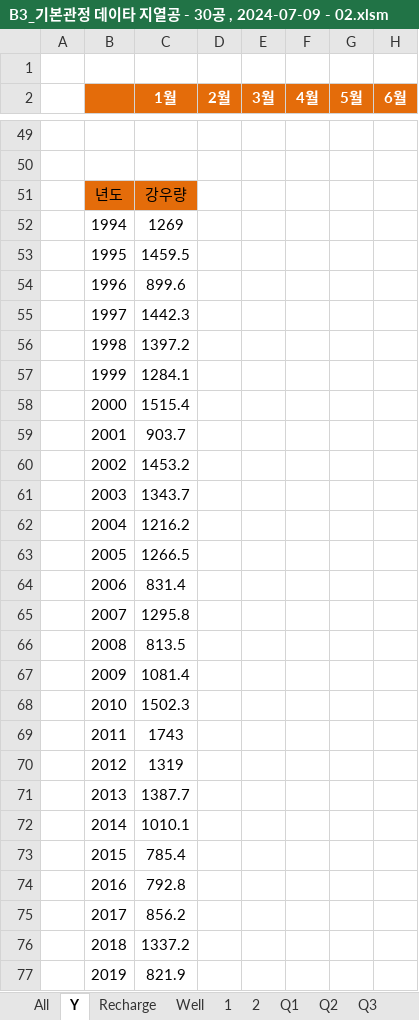
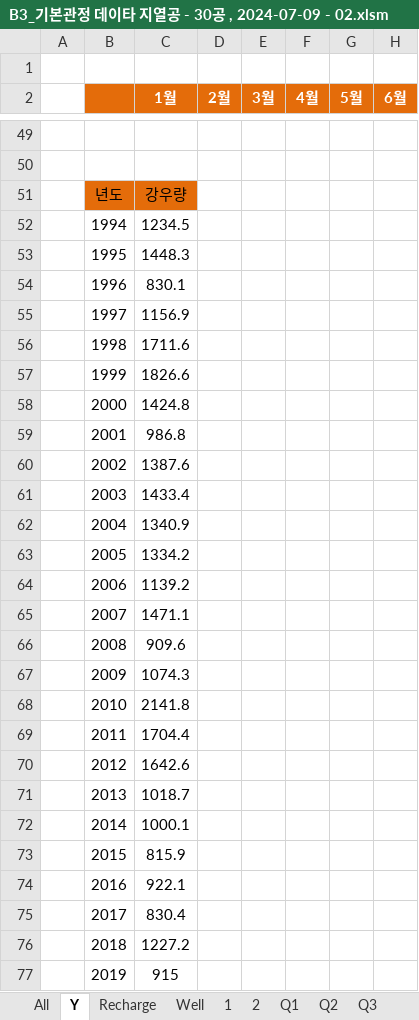
Before and after one commit to ihanseol/02_Excel2, an Excel workbook: 01_Acquifer Pumping Test/03_기본관정데이타/B3_기본관정 데이타 지열공 - 30공 , 2024-07-09 - 02.xlsm, sheet Y, drawn as a sheet; only a part is shown, gaps mark what is left out; values as stored, in another font and other column widths than the file's, no borders; charts and pictures not drawn; the diff covers the shown part only; the diff names each change by its address in the sheet, - before the commit and + after, or states it on an @@ line.

```diff
--- a/01_Acquifer Pumping Test/03_기본관정데이타/B3_기본관정 데이타 지열공 - 30공 , 2024-07-09 - 02.xlsm (sheet Y)
+++ b/01_Acquifer Pumping Test/03_기본관정데이타/B3_기본관정 데이타 지열공 - 30공 , 2024-07-09 - 02.xlsm (sheet Y)
-C52 (1월): 1269
+C52 (1월): 1234.5
-C53 (1월): 1459.5
+C53 (1월): 1448.3
-C54 (1월): 899.6
+C54 (1월): 830.1
-C55 (1월): 1442.3
+C55 (1월): 1156.9
-C56 (1월): 1397.2
+C56 (1월): 1711.6
-C57 (1월): 1284.1
+C57 (1월): 1826.6
-C58 (1월): 1515.4
+C58 (1월): 1424.8
-C59 (1월): 903.7
+C59 (1월): 986.8
-C60 (1월): 1453.2
+C60 (1월): 1387.6
-C61 (1월): 1343.7
+C61 (1월): 1433.4
-C62 (1월): 1216.2
+C62 (1월): 1340.9
-C63 (1월): 1266.5
+C63 (1월): 1334.2
-C64 (1월): 831.4
+C64 (1월): 1139.2
-C65 (1월): 1295.8
+C65 (1월): 1471.1
-C66 (1월): 813.5
+C66 (1월): 909.6
-C67 (1월): 1081.4
+C67 (1월): 1074.3
-C68 (1월): 1502.3
+C68 (1월): 2141.8
-C69 (1월): 1743
+C69 (1월): 1704.4
-C70 (1월): 1319
+C70 (1월): 1642.6
-C71 (1월): 1387.7
+C71 (1월): 1018.7
-C72 (1월): 1010.1
+C72 (1월): 1000.1
-C73 (1월): 785.4
+C73 (1월): 815.9
-C74 (1월): 792.8
+C74 (1월): 922.1
-C75 (1월): 856.2
+C75 (1월): 830.4
-C76 (1월): 1337.2
+C76 (1월): 1227.2
-C77 (1월): 821.9
+C77 (1월): 915
```
Also changed, not shown: 43 added rows, 43 removed rows and 5 edited cells elsewhere in this sheet, sheet All, sheet Recharge, sheet 2, sheet 1, sheet Well, other sheet tabs, charts or pictures, 12 other files.
